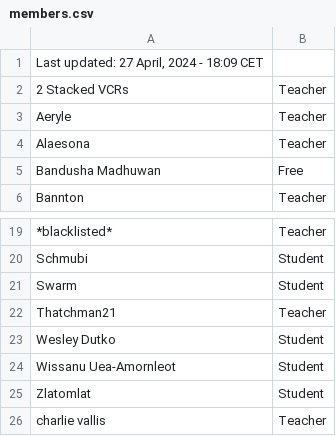
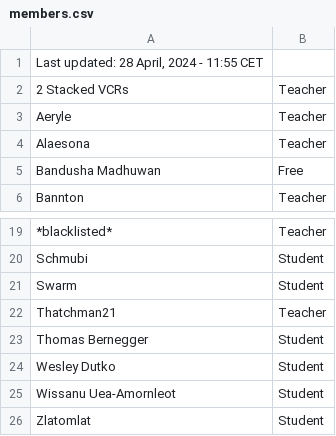
Before and after one commit to SuIT-pub/Mind-the-School, a CSV file: game/members.csv, drawn as a sheet; only a part is shown, gaps mark what is left out; the shorter side is filled out with more unchanged rows.

Commit message:
updated members

```diff
--- a/game/members.csv
+++ b/game/members.csv
@@ -1,2 +1,2 @@
-Last updated: 27 April, 2024 - 18:09 CET
+Last updated: 28 April, 2024 - 11:55 CET
 2 Stacked VCRs;Teacher
@@ -22,2 +22,3 @@ Swarm;Student
 Thatchman21;Teacher
+Thomas Bernegger;Student
 Wesley Dutko;Student
```
